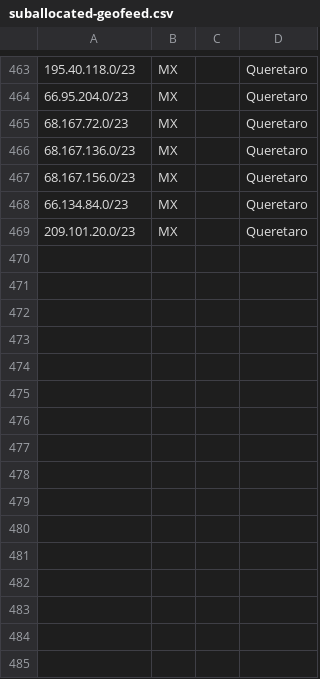
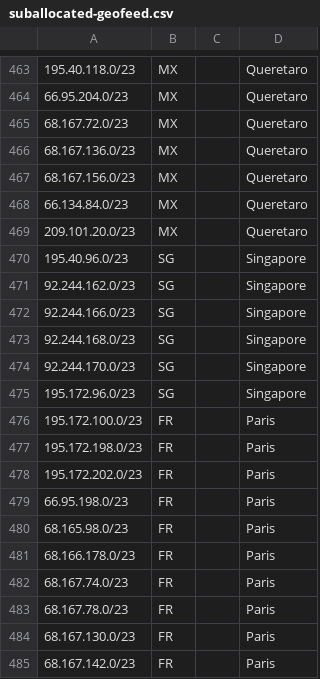
Before and after one commit to code200noc/code200noc.github.io, a CSV file: suballocated-geofeed.csv, drawn as a sheet; only a part is shown, gaps mark what is left out; the diff names each change by its address in the sheet, - before the commit and + after, or states it on an @@ line.

Commit message:
Update suballocated-geofeed.csv

```diff
--- a/suballocated-geofeed.csv
+++ b/suballocated-geofeed.csv
+row 470: 195.40.96.0/23 | SG |  | Singapore
+row 471: 92.244.162.0/23 | SG |  | Singapore
+row 472: 92.244.166.0/23 | SG |  | Singapore
+row 473: 92.244.168.0/23 | SG |  | Singapore
+row 474: 92.244.170.0/23 | SG |  | Singapore
+row 475: 195.172.96.0/23 | SG |  | Singapore
+row 476: 195.172.100.0/23 | FR |  | Paris
+row 477: 195.172.198.0/23 | FR |  | Paris
+row 478: 195.172.202.0/23 | FR |  | Paris
+row 479: 66.95.198.0/23 | FR |  | Paris
+row 480: 68.165.98.0/23 | FR |  | Paris
+row 481: 68.166.178.0/23 | FR |  | Paris
+row 482: 68.167.74.0/23 | FR |  | Paris
+row 483: 68.167.78.0/23 | FR |  | Paris
+row 484: 68.167.130.0/23 | FR |  | Paris
+row 485: 68.167.142.0/23 | FR |  | Paris
```
